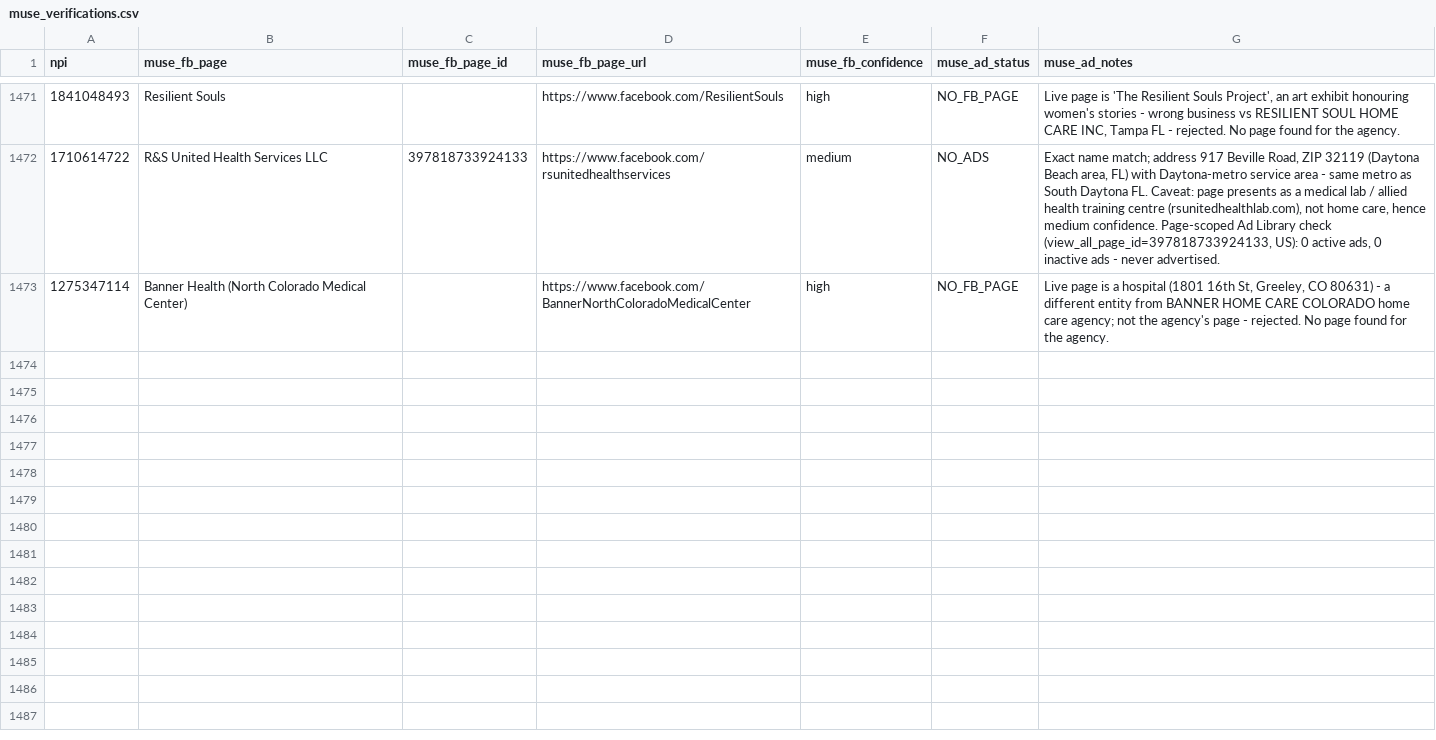
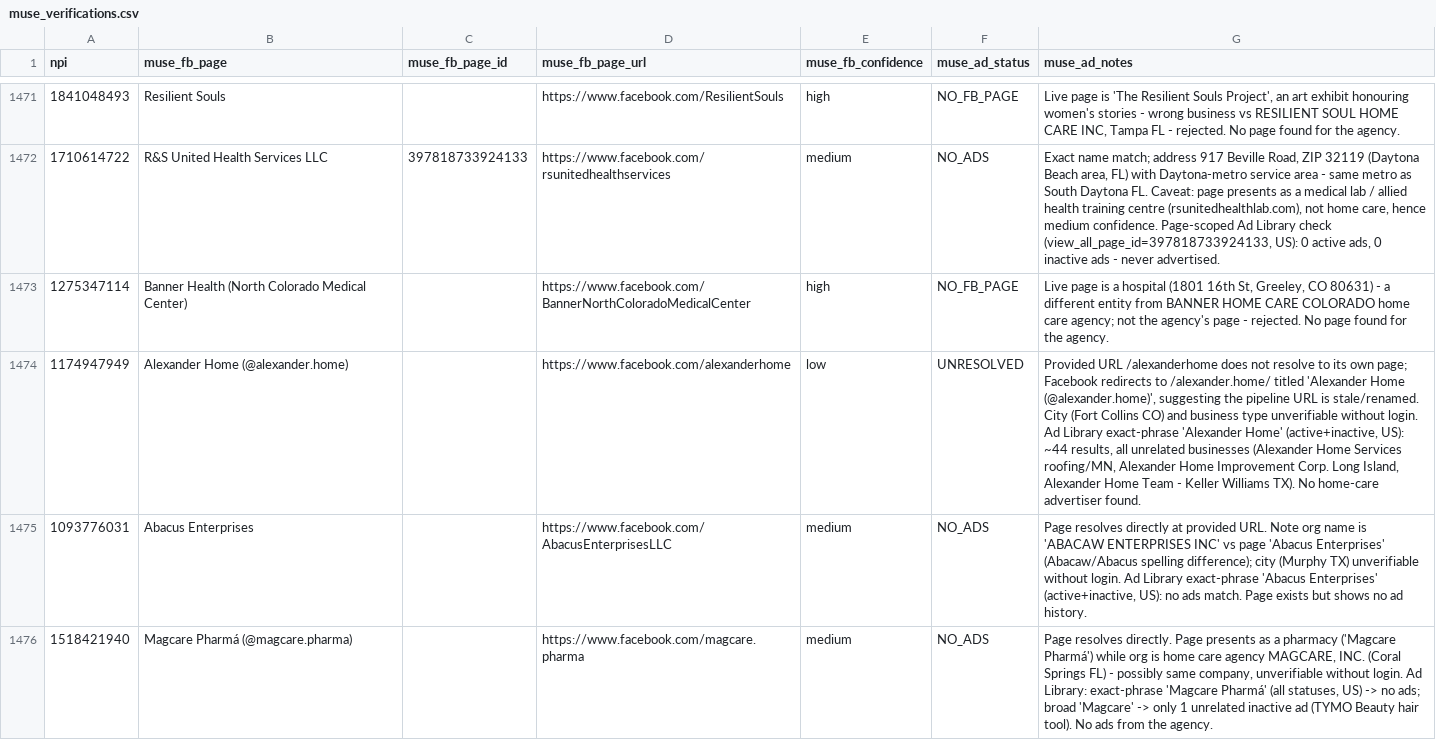
Before and after one commit to Sarojkumar9999/targeto-senior-home-care-pipeline, a CSV file: data/muse_verifications.csv, drawn as a sheet; only a part is shown, gaps mark what is left out; the diff covers the shown part only; the diff names each change by its address in the sheet, - before the commit and + after, or states it on an @@ line.

Commit message:
tier 2 wave 22 batch 6/15: 12 URL-only agencies (15 workers) (+12 verified, 0 dupes skipped)

```diff
--- a/data/muse_verifications.csv
+++ b/data/muse_verifications.csv
+row 1474: 1174947949 | Alexander Home (@alexander.home) |  | https://www.facebook.com/alexanderhome | low | UNRESOLVED | Provided URL /alexanderhome does not resolve to its own page; Facebook redirects to /alexander.home/ titled 'Alexander Home (@alexander.home)', suggesting the pipeline URL is stale/renamed. City (Fort Collins CO) and business type unverifiable without login. Ad Library exact-phrase 'Alexander Home' (active+inactive, US): ~44 results, all unrelated businesses (Alexander Home Services roofing/MN, Alexander Home Improvement Corp. Long Island, Alexander Home Team - Keller Williams TX). No home-care advertiser found.
+row 1475: 1093776031 | Abacus Enterprises |  | https://www.facebook.com/AbacusEnterprisesLLC | medium | NO_ADS | Page resolves directly at provided URL. Note org name is 'ABACAW ENTERPRISES INC' vs page 'Abacus Enterprises' (Abacaw/Abacus spelling difference); city (Murphy TX) unverifiable without login. Ad Library exact-phrase 'Abacus Enterprises' (active+inactive, US): no ads match. Page exists but shows no ad history.
+row 1476: 1518421940 | Magcare Pharmá (@magcare.pharma) |  | https://www.facebook.com/magcare.pharma | medium | NO_ADS | Page resolves directly. Page presents as a pharmacy ('Magcare Pharmá') while org is home care agency MAGCARE, INC. (Coral Springs FL) - possibly same company, unverifiable without login. Ad Library: exact-phrase 'Magcare Pharmá' (all statuses, US) -> no ads; broad 'Magcare' -> only 1 unrelated inactive ad (TYMO Beauty hair tool). No ads from the agency.
```
Also changed, not shown: 9 added rows elsewhere in this file.
